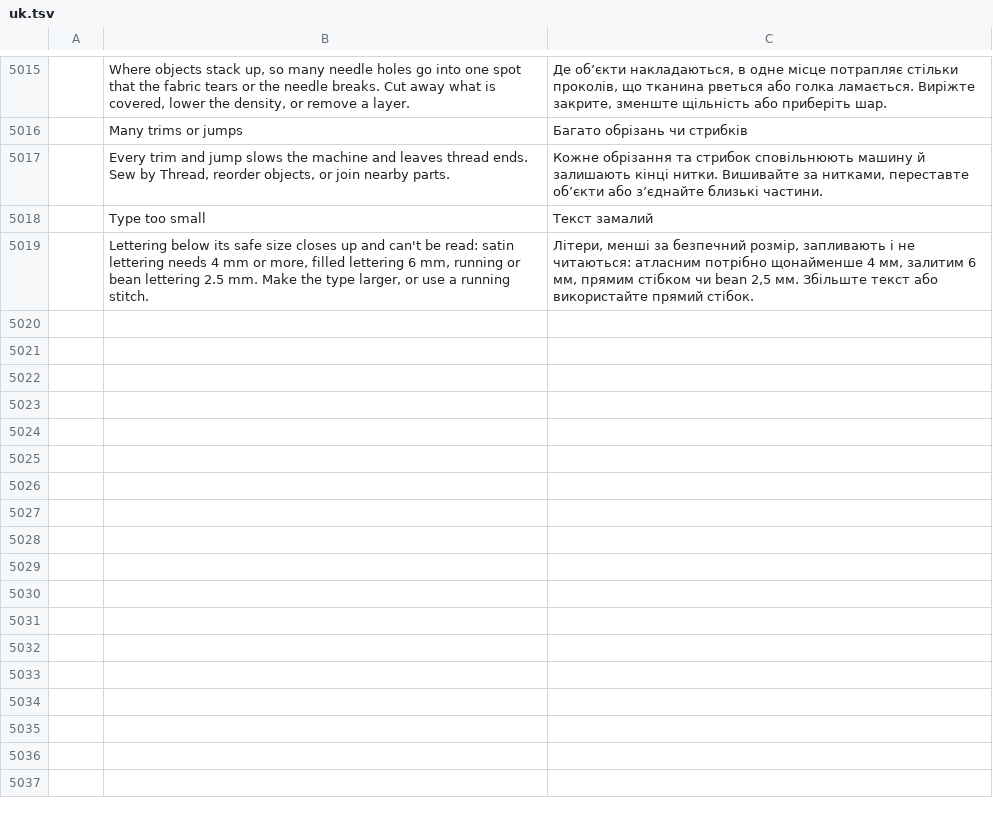
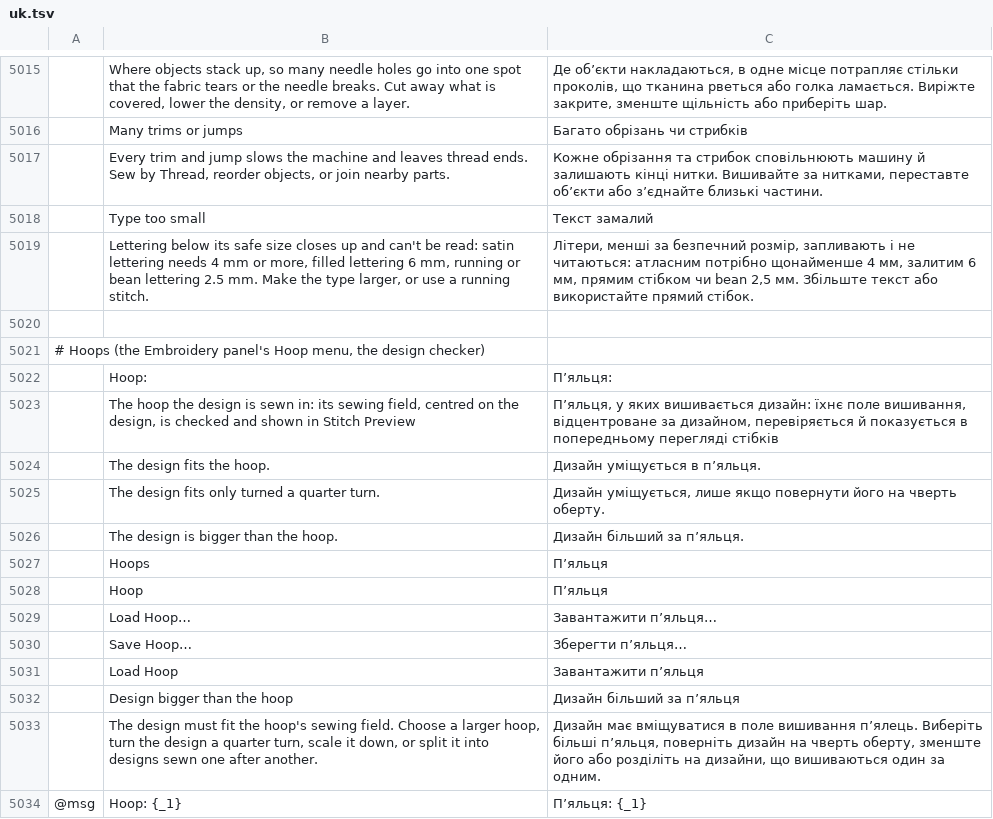
Before and after one commit to KellyMurphy/vectorcraft, a TSV file: crates/ui-egui/src/i18n/uk.tsv, drawn as a sheet; only a part is shown, gaps mark what is left out; the diff names each change by its address in the sheet, - before the commit and + after, or states it on an @@ line.

```diff
--- a/crates/ui-egui/src/i18n/uk.tsv
+++ b/crates/ui-egui/src/i18n/uk.tsv
+row 5020: (empty)
+row 5021: # Hoops (the Embroidery panel's Hoop menu, the design checker)
+row 5022:  | Hoop: | П’яльця:
+row 5023:  | The hoop the design is sewn in: its sewing field, centred on the design, is checked and shown in Stitch Preview | П’яльця, у яких вишивається дизайн: їхнє поле вишивання, відцентроване за дизайном, перевіряється й показується в попередньому перегляді стібків
+row 5024:  | The design fits the hoop. | Дизайн уміщується в п’яльця.
+row 5025:  | The design fits only turned a quarter turn. | Дизайн уміщується, лише якщо повернути його на чверть оберту.
+row 5026:  | The design is bigger than the hoop. | Дизайн більший за п’яльця.
+row 5027:  | Hoops | П’яльця
+row 5028:  | Hoop | П’яльця
+row 5029:  | Load Hoop… | Завантажити п’яльця…
+row 5030:  | Save Hoop… | Зберегти п’яльця…
+row 5031:  | Load Hoop | Завантажити п’яльця
+row 5032:  | Design bigger than the hoop | Дизайн більший за п’яльця
+row 5033:  | The design must fit the hoop's sewing field. Choose a larger hoop, turn the design a quarter turn, scale it down, or split it into designs sewn one after another. | Дизайн має вміщуватися в поле вишивання п’ялець. Виберіть більші п’яльця, поверніть дизайн на чверть оберту, зменште його або розділіть на дизайни, що вишиваються один за одним.
+row 5034: @msg | Hoop: {_1} | П’яльця: {_1}
```
Also changed, not shown: crates/ui-egui/src/i18n/bg.tsv, crates/ui-egui/src/i18n/el.tsv, 45 other files.
